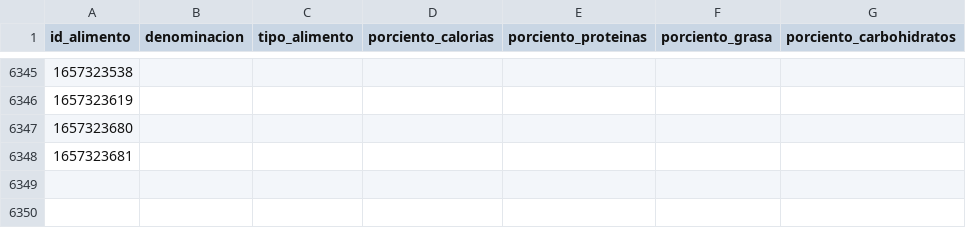
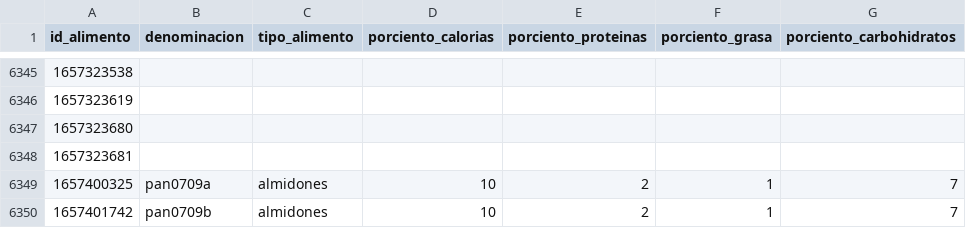
Before and after one commit to 30587894/is_bim2_bis, a CSV file: alimentacion_animal_php/COMPOSICION_INGREDIENTES.csv, drawn as a sheet; only a part is shown, gaps mark what is left out; the diff names each change by its address in the sheet, - before the commit and + after, or states it on an @@ line.

```diff
--- a/alimentacion_animal_php/COMPOSICION_INGREDIENTES.csv
+++ b/alimentacion_animal_php/COMPOSICION_INGREDIENTES.csv
+row 6349: 1657400325 | pan0709a | almidones | 10 | 2 | 1 | 7
+row 6350: 1657401742 | pan0709b | almidones | 10 | 2 | 1 | 7
```
Also changed, not shown: alimentacion_animal_php/Calorias_Menu.csv, alimentacion_animal_php/RER.csv, 20 other files.
